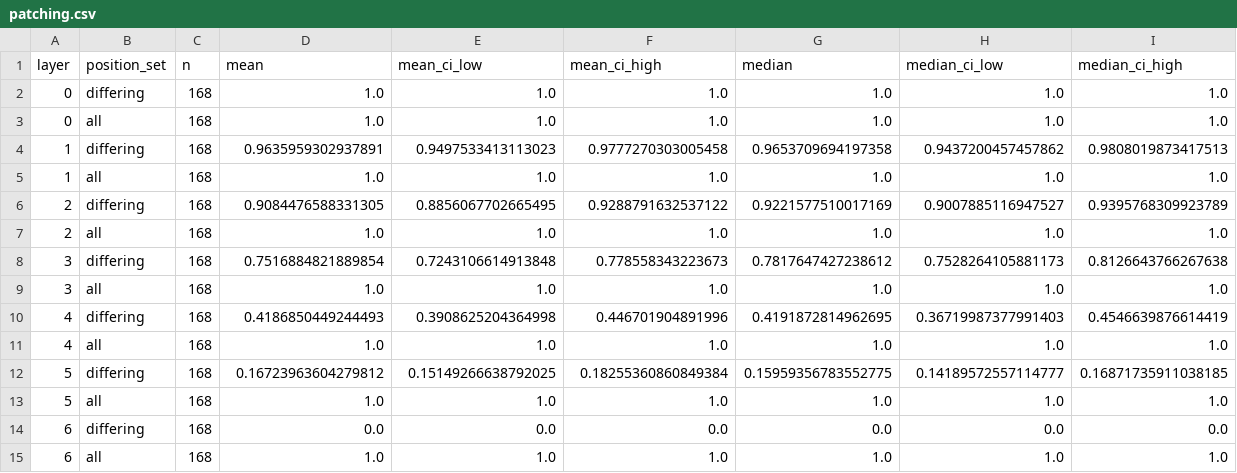
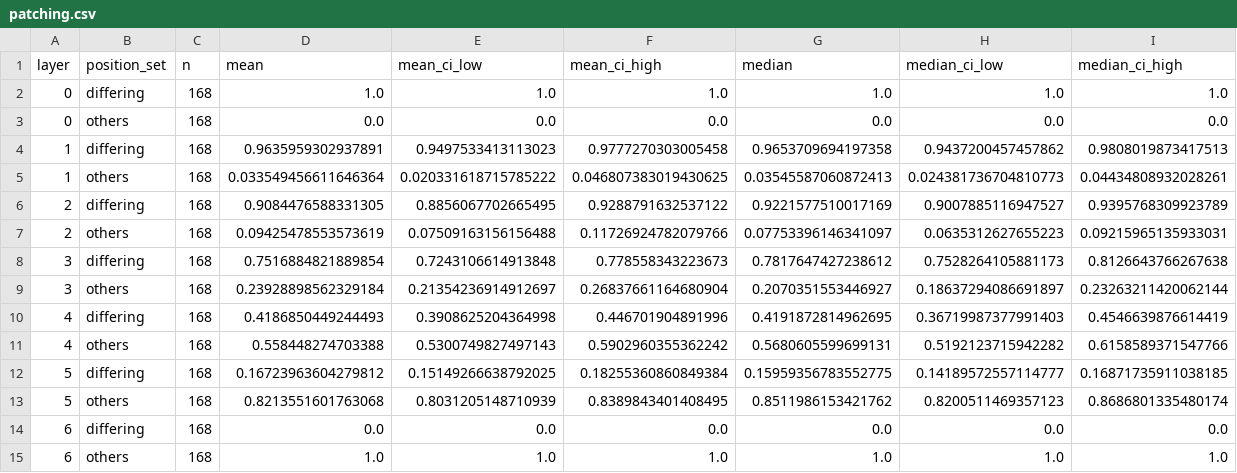
Before and after one commit to mangelv011/hiring-bias-xai, a CSV file: results/patching.csv, drawn as a sheet.

Commit message:
feat: F6 panel b plots the other words instead of all positions; shorter title; note on the last layer; patching rerun

```diff
--- a/results/patching.csv
+++ b/results/patching.csv
@@ -2,14 +2,14 @@ layer,position_set,n,mean,mean_ci_low,mean_ci_high,median,median_ci_low,median_c
 0,differing,168,1.0,1.0,1.0,1.0,1.0,1.0
-0,all,168,1.0,1.0,1.0,1.0,1.0,1.0
+0,others,168,0.0,0.0,0.0,0.0,0.0,0.0
 1,differing,168,0.9635959302937891,0.9497533413113023,0.9777270303005458,0.9653709694197358,0.9437200457457862,0.9808019873417513
-1,all,168,1.0,1.0,1.0,1.0,1.0,1.0
+1,others,168,0.033549456611646364,0.020331618715785222,0.046807383019430625,0.03545587060872413,0.024381736704810773,0.04434808932028261
 2,differing,168,0.9084476588331305,0.8856067702665495,0.9288791632537122,0.9221577510017169,0.9007885116947527,0.9395768309923789
-2,all,168,1.0,1.0,1.0,1.0,1.0,1.0
+2,others,168,0.09425478553573619,0.07509163156156488,0.11726924782079766,0.07753396146341097,0.0635312627655223,0.09215965135933031
 3,differing,168,0.7516884821889854,0.7243106614913848,0.778558343223673,0.7817647427238612,0.7528264105881173,0.8126643766267638
-3,all,168,1.0,1.0,1.0,1.0,1.0,1.0
+3,others,168,0.23928898562329184,0.21354236914912697,0.26837661164680904,0.2070351553446927,0.18637294086691897,0.23263211420062144
 4,differing,168,0.4186850449244493,0.3908625204364998,0.446701904891996,0.4191872814962695,0.36719987377991403,0.4546639876614419
-4,all,168,1.0,1.0,1.0,1.0,1.0,1.0
+4,others,168,0.558448274703388,0.5300749827497143,0.5902960355362242,0.5680605599699131,0.5192123715942282,0.6158589371547766
 5,differing,168,0.16723963604279812,0.15149266638792025,0.18255360860849384,0.15959356783552775,0.14189572557114777,0.16871735911038185
-5,all,168,1.0,1.0,1.0,1.0,1.0,1.0
+5,others,168,0.8213551601763068,0.8031205148710939,0.8389843401408495,0.8511986153421762,0.8200511469357123,0.8686801335480174
 6,differing,168,0.0,0.0,0.0,0.0,0.0,0.0
-6,all,168,1.0,1.0,1.0,1.0,1.0,1.0
+6,others,168,1.0,1.0,1.0,1.0,1.0,1.0
```
Also changed, not shown: 6 other files.
